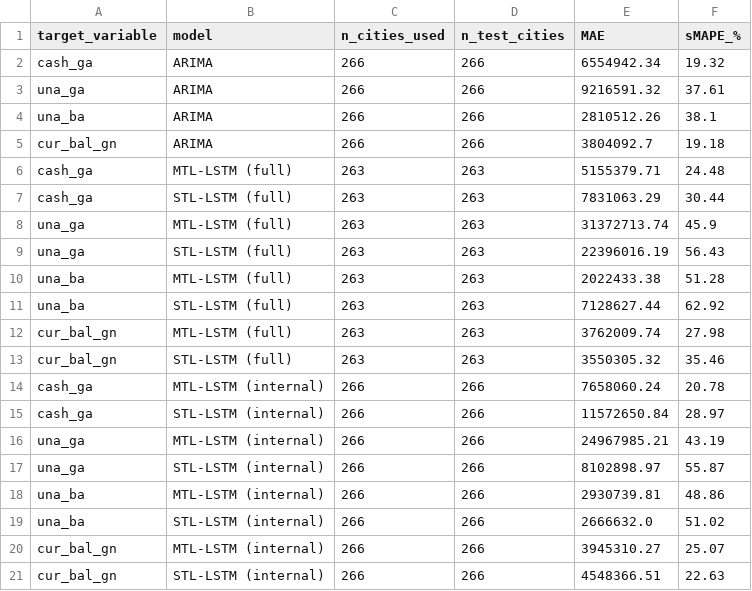
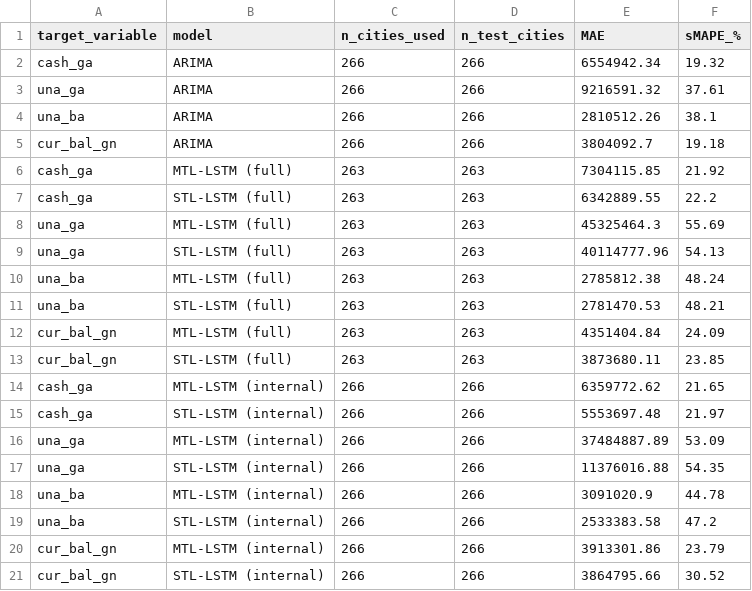
Before and after one commit to jungminnking/MTL_Entity-Embedded-LSTM, a CSV file: forecast_comparison_results.csv, drawn as a sheet.

```diff
--- a/forecast_comparison_results.csv
+++ b/forecast_comparison_results.csv
@@ -5,17 +5,17 @@ una_ba,ARIMA,266,266,2810512.26,38.1
 cur_bal_gn,ARIMA,266,266,3804092.7,19.18
-cash_ga,MTL-LSTM (full),263,263,5155379.71,24.48
-cash_ga,STL-LSTM (full),263,263,7831063.29,30.44
-una_ga,MTL-LSTM (full),263,263,31372713.74,45.9
-una_ga,STL-LSTM (full),263,263,22396016.19,56.43
-una_ba,MTL-LSTM (full),263,263,2022433.38,51.28
-una_ba,STL-LSTM (full),263,263,7128627.44,62.92
-cur_bal_gn,MTL-LSTM (full),263,263,3762009.74,27.98
-cur_bal_gn,STL-LSTM (full),263,263,3550305.32,35.46
-cash_ga,MTL-LSTM (internal),266,266,7658060.24,20.78
-cash_ga,STL-LSTM (internal),266,266,11572650.84,28.97
-una_ga,MTL-LSTM (internal),266,266,24967985.21,43.19
-una_ga,STL-LSTM (internal),266,266,8102898.97,55.87
-una_ba,MTL-LSTM (internal),266,266,2930739.81,48.86
-una_ba,STL-LSTM (internal),266,266,2666632.0,51.02
-cur_bal_gn,MTL-LSTM (internal),266,266,3945310.27,25.07
-cur_bal_gn,STL-LSTM (internal),266,266,4548366.51,22.63
+cash_ga,MTL-LSTM (full),263,263,7304115.85,21.92
+cash_ga,STL-LSTM (full),263,263,6342889.55,22.2
+una_ga,MTL-LSTM (full),263,263,45325464.3,55.69
+una_ga,STL-LSTM (full),263,263,40114777.96,54.13
+una_ba,MTL-LSTM (full),263,263,2785812.38,48.24
+una_ba,STL-LSTM (full),263,263,2781470.53,48.21
+cur_bal_gn,MTL-LSTM (full),263,263,4351404.84,24.09
+cur_bal_gn,STL-LSTM (full),263,263,3873680.11,23.85
+cash_ga,MTL-LSTM (internal),266,266,6359772.62,21.65
+cash_ga,STL-LSTM (internal),266,266,5553697.48,21.97
+una_ga,MTL-LSTM (internal),266,266,37484887.89,53.09
+una_ga,STL-LSTM (internal),266,266,11376016.88,54.35
+una_ba,MTL-LSTM (internal),266,266,3091020.9,44.78
+una_ba,STL-LSTM (internal),266,266,2533383.58,47.2
+cur_bal_gn,MTL-LSTM (internal),266,266,3913301.86,23.79
+cur_bal_gn,STL-LSTM (internal),266,266,3864795.66,30.52
```
Also changed, not shown: 1 other file.
